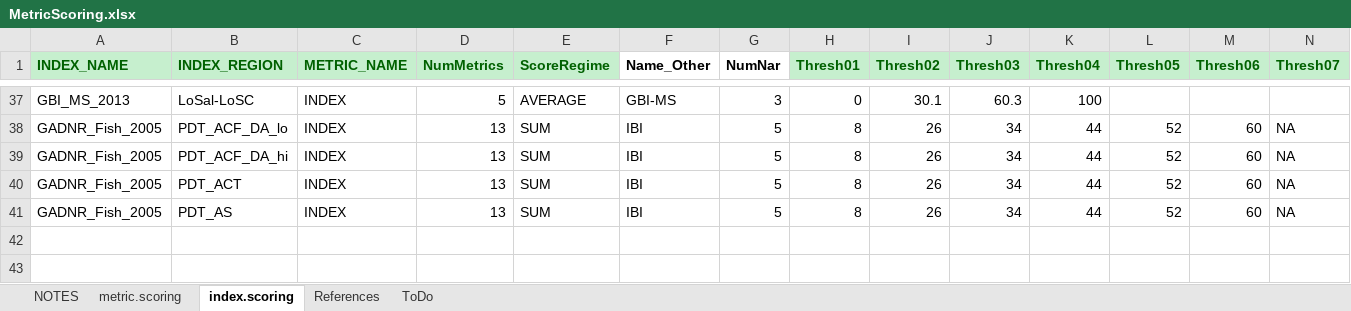
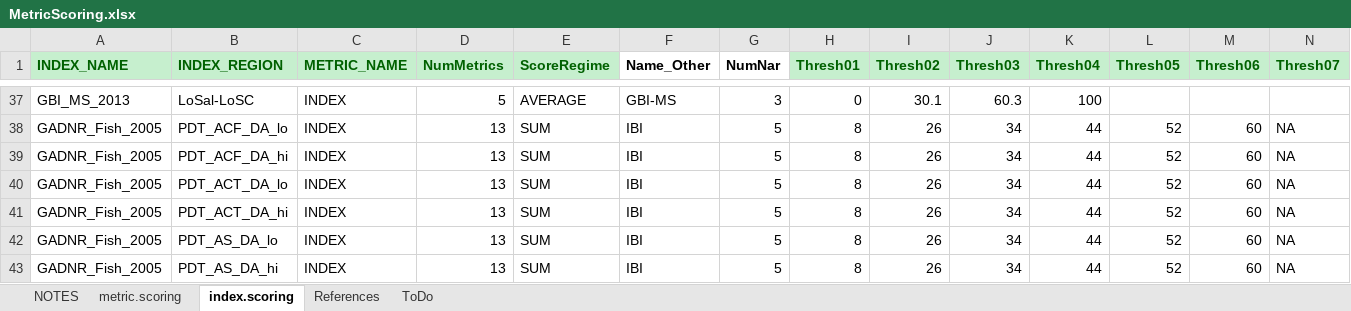
Before and after one commit to leppott/BioMonTools, an Excel workbook: inst/extdata/MetricScoring.xlsx, sheet index.scoring, drawn as a sheet; only a part is shown, gaps mark what is left out; values as stored, in another font and other column widths than the file's, no borders; addresses are those after the commit; rows hold the shown columns only; the diff names each change by its address in the sheet, - before the commit and + after, or states it on an @@ line.

Commit message:
v0.3.3.9014
metric.scores.R and MetricScoring.xlsx tweaks for GA Fish IBI, Issue #30 and #3

```diff
--- a/inst/extdata/MetricScoring.xlsx (sheet index.scoring)
+++ b/inst/extdata/MetricScoring.xlsx (sheet index.scoring)
-B40 (INDEX_REGION): PDT_ACT
+B40 (INDEX_REGION): PDT_ACT_DA_lo
+row 41: GADNR_Fish_2005 | PDT_ACT_DA_hi | INDEX | 13 | SUM | IBI | 5 | 8 | 26 | 34 | 44 | 52 | 60 | NA
-B42 (INDEX_REGION): PDT_AS
+B42 (INDEX_REGION): PDT_AS_DA_lo
+row 43: GADNR_Fish_2005 | PDT_AS_DA_hi | INDEX | 13 | SUM | IBI | 5 | 8 | 26 | 34 | 44 | 52 | 60 | NA
```
Also changed, not shown: sheet metric.scoring, formulas that keep their value, hidden cells, 4 other files.
